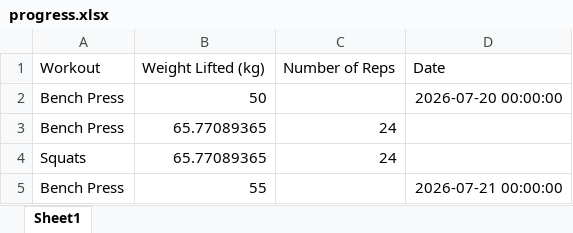
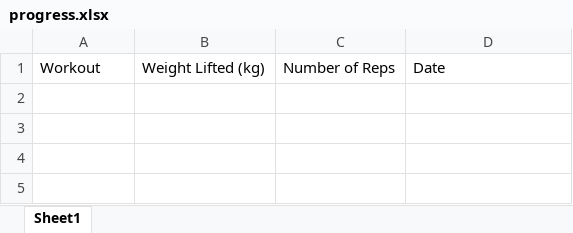
Before and after one commit to nikoli32/Weight-Tracker, an Excel workbook: progress.xlsx, sheet Sheet1, drawn as a sheet; values as stored, in another font and other column widths than the file's, no borders; the diff names each change by its address in the sheet, - before the commit and + after, or states it on an @@ line.

Commit message:
ignore

```diff
--- a/progress.xlsx (sheet Sheet1)
+++ b/progress.xlsx (sheet Sheet1)
-row 2: Bench Press | 50 |  | 2026-07-20 00:00:00
-row 3: Bench Press | 65.77089365 | 24
-row 4: Squats | 65.77089365 | 24
-row 5: Bench Press | 55 |  | 2026-07-21 00:00:00
```
